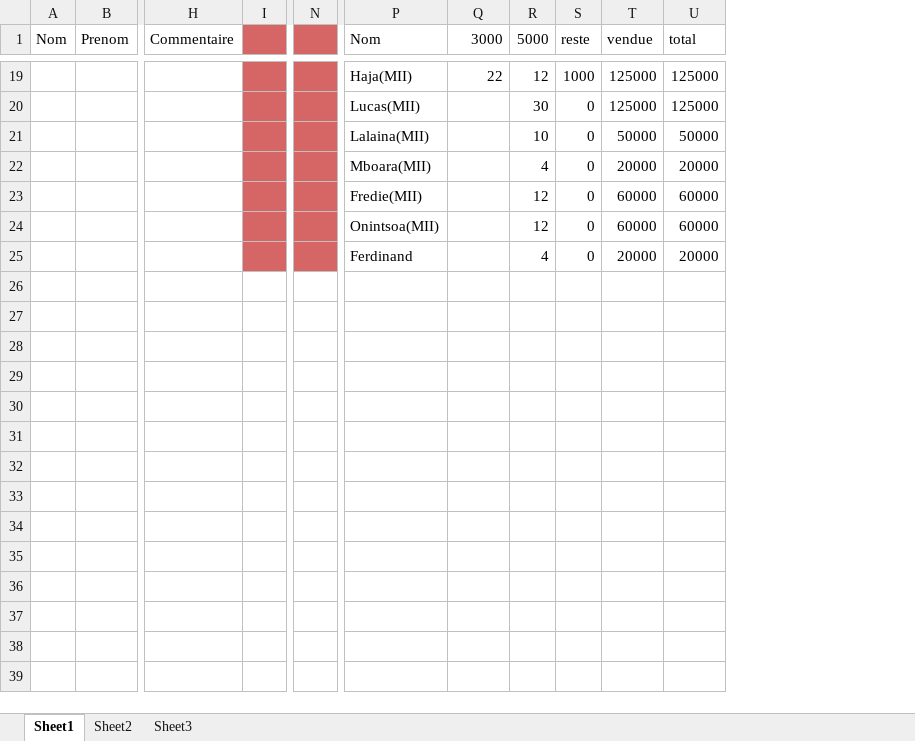
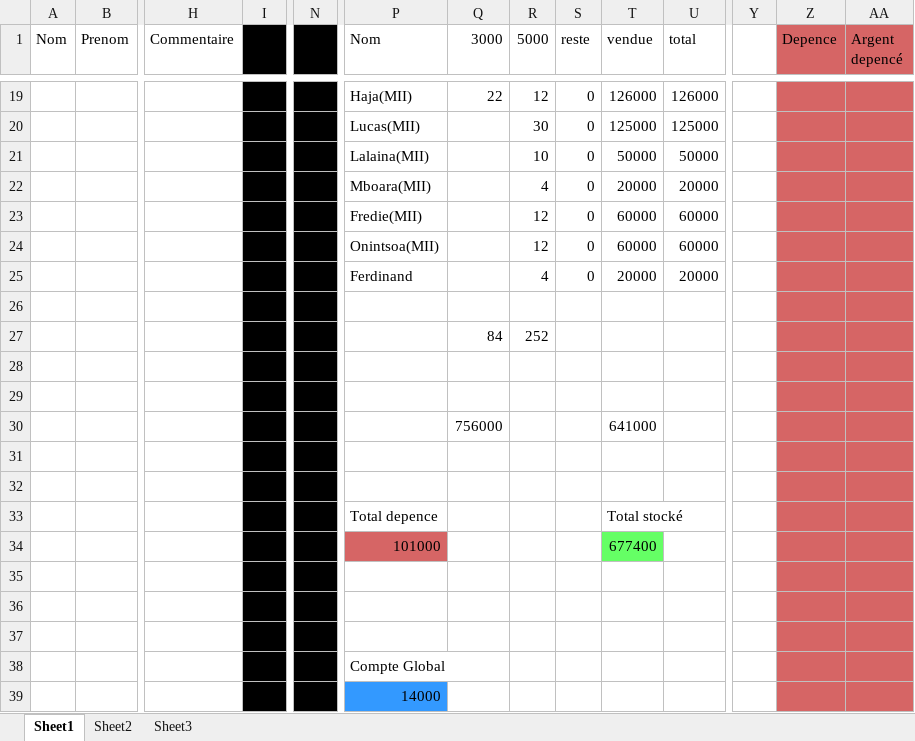
Before and after one commit to RadGa261/Sortie_promotion_physique_2023, an Excel workbook: Sortie_physique_2023.xlsx, sheet Sheet1, drawn as a sheet; only a part is shown, gaps mark what is left out; values as stored, in another font and other column widths than the file's, no borders; rows hold the shown columns only; the diff covers the shown part only; the diff names each change by its address in the sheet, - before the commit and + after, or states it on an @@ line.

Commit message:
verification et etat de l'argent le 18-09-2023

```diff
--- a/Sortie_physique_2023.xlsx (sheet Sheet1)
+++ b/Sortie_physique_2023.xlsx (sheet Sheet1)
+column Y, empty
+column Z (Depence), empty
+column AA (Argent depencé), empty
-I1 fill: #D66565
+I1 fill: #000000
-N1 fill: #D66565
+N1 fill: #000000
-I19:I25 fill: #D66565
+I19:I25 fill: #000000
-N19:N25 fill: #D66565
+N19:N25 fill: #000000
-S19 (reste): 1000
+S19 (reste): 0
-T19 (vendue): 125000
+T19 (vendue): 126000
-U19 (total): 125000
+U19 (total): 126000
+row 26: (empty)
+row 27:  |  |  |  |  |  | 84 | 252
+row 28: (empty)
+row 29: (empty)
+row 30:  |  |  |  |  |  | 756000 |  |  | 641000
+row 31: (empty)
+row 32: (empty)
+row 33:  |  |  |  |  | Total depence |  |  |  | Total stocké
+row 34:  |  |  |  |  | 101000 |  |  |  | 677400
+row 35: (empty)
+row 36: (empty)
+row 37: (empty)
+row 38:  |  |  |  |  | Compte Global
+row 39:  |  |  |  |  | 14000
```
Also changed, not shown: 4 added rows, 4 removed rows, 8 edited cells and cell formats elsewhere in this sheet.
